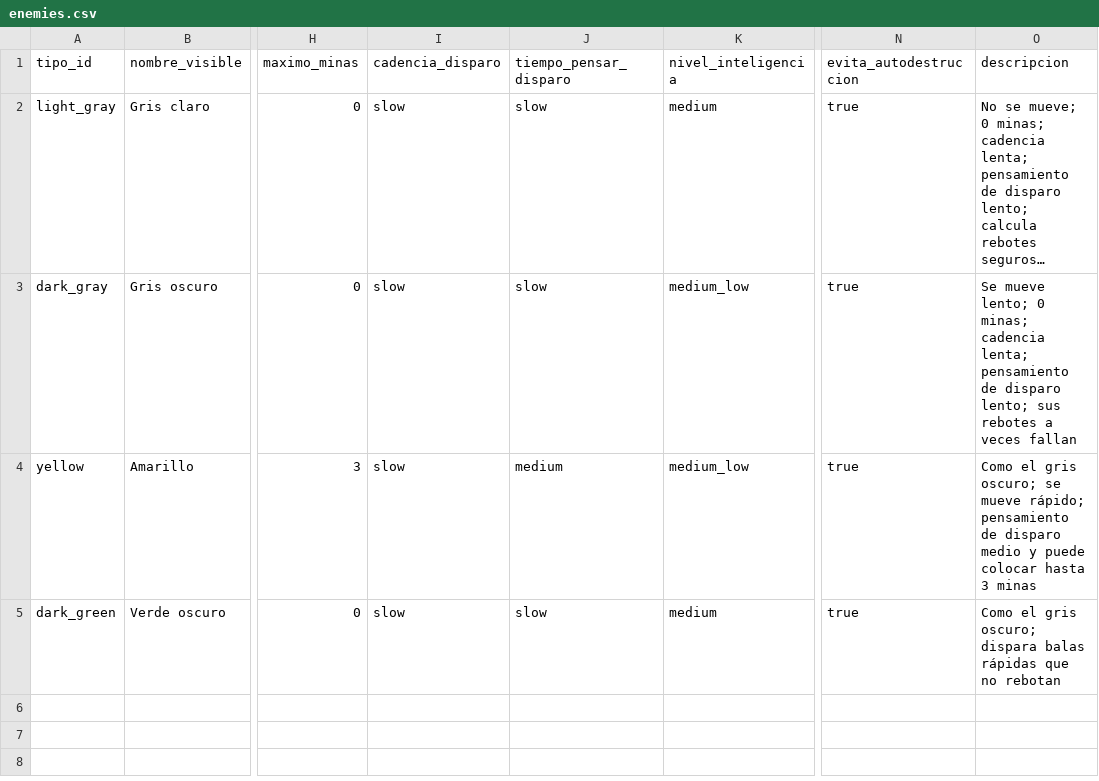
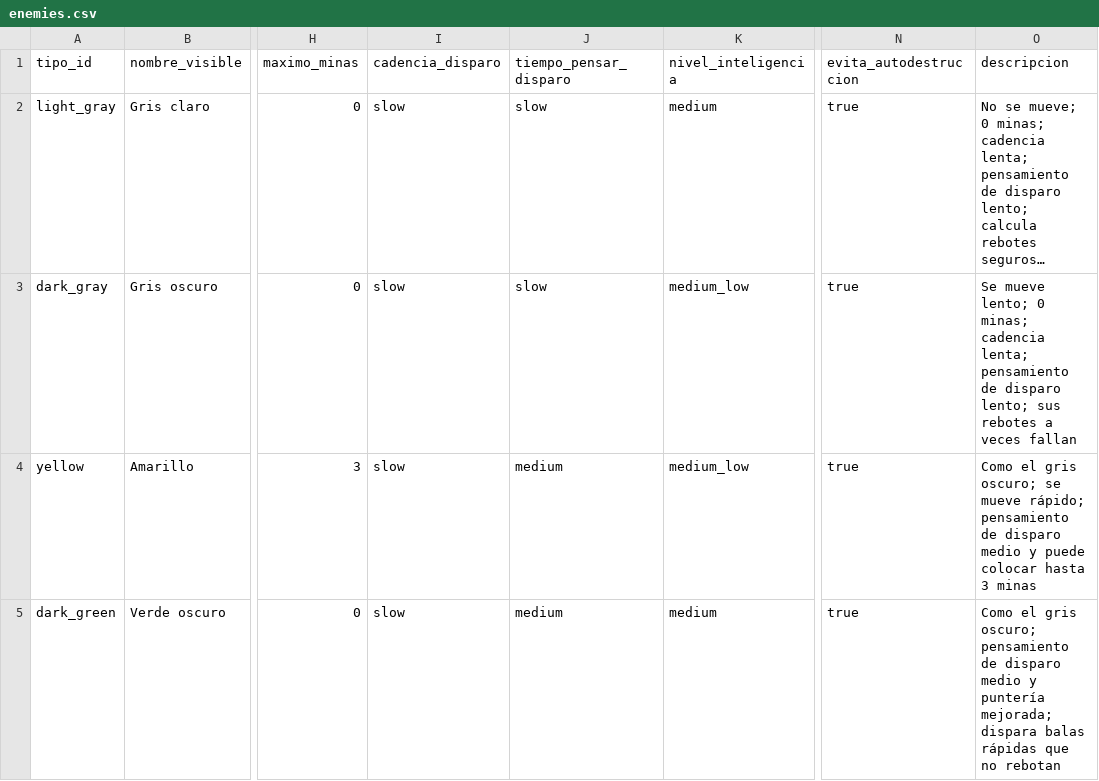
Before and after one commit to Cyborgman1778/CybTanks, a CSV file: data/enemies.csv, drawn as a sheet; only a part is shown, gaps mark what is left out; long unchanged cells end in …; the diff names each change by its address in the sheet, - before the commit and + after, or states it on an @@ line.

```diff
--- a/data/enemies.csv
+++ b/data/enemies.csv
-J5 (tiempo_pensar_disparo): slow
+J5 (tiempo_pensar_disparo): medium
-O5 (descripcion): …gris oscuro; dispara balas…
+O5 (descripcion): …gris oscuro; pensamiento de disparo medio y puntería mejorada; dispara balas…
```
Also changed, not shown: 7 other files.
